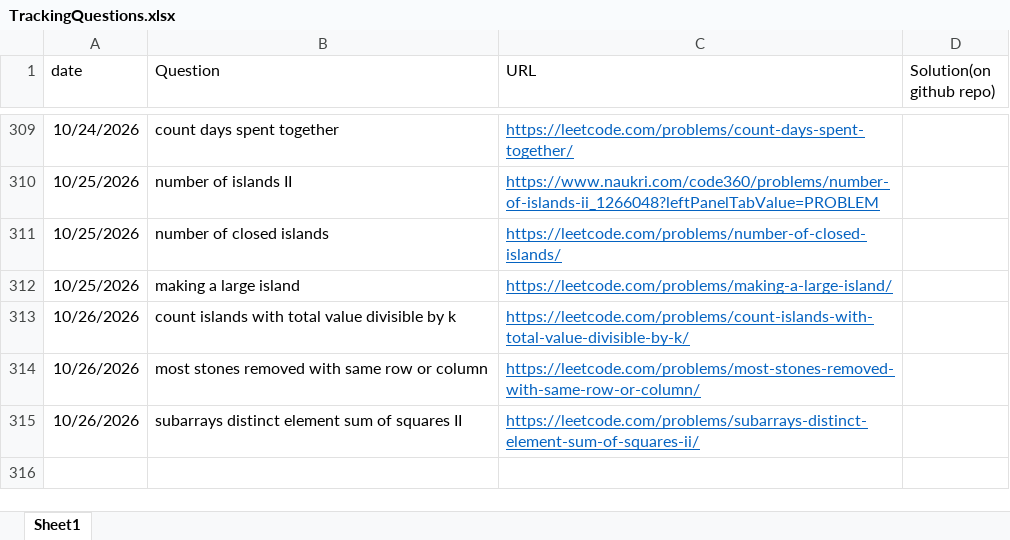
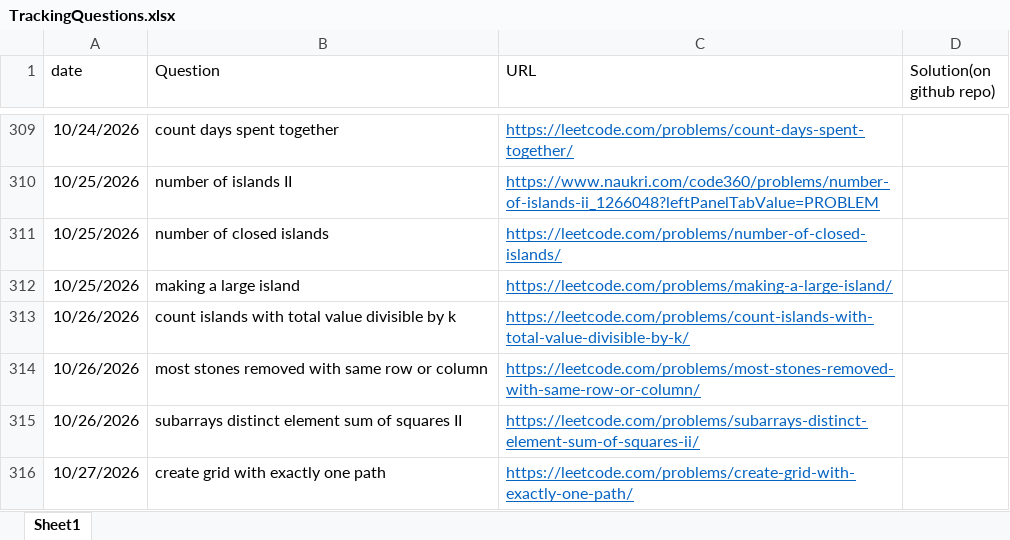
Before and after one commit to gouravsoni9999/DailyCPQuestionsPractise, an Excel workbook: TrackingQuestions.xlsx, sheet Sheet1, drawn as a sheet; only a part is shown, gaps mark what is left out; values as stored, in another font and other column widths than the file's, no borders; the diff names each change by its address in the sheet, - before the commit and + after, or states it on an @@ line.

Commit message:
Problem: create grid with exactly one path

```diff
--- a/TrackingQuestions.xlsx (sheet Sheet1)
+++ b/TrackingQuestions.xlsx (sheet Sheet1)
+row 316: 10/27/2026 | create grid with exactly one path | https://leetcode.com/problems/create-grid-with-exactly-one-path/
```
Also changed, not shown: 1 other file.
